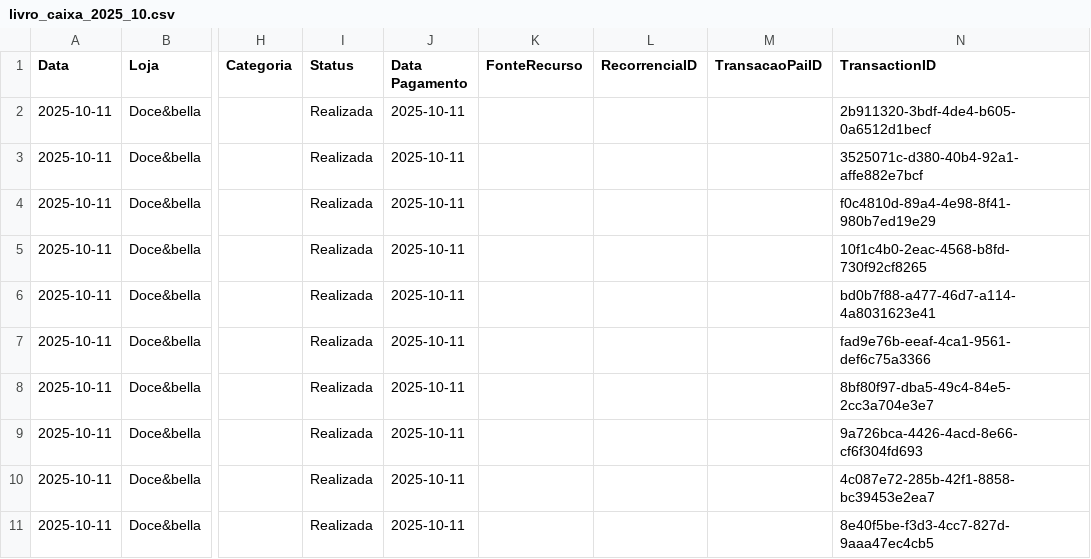
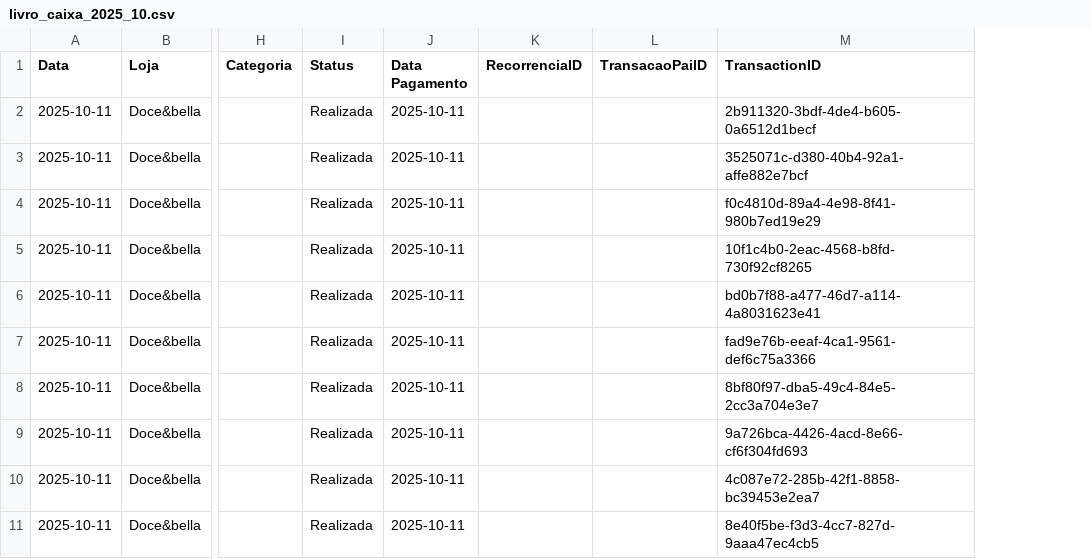
Before and after one commit to ribeiromendes5014-design/fluxo, a CSV file: livro_caixa_2025_10.csv, drawn as a sheet; only a part is shown, gaps mark what is left out; removed rows and columns are numbered as before the commit, all else as after; the diff covers the shown part only; the diff names each change by its address in the sheet, - before the commit and + after, or states it on an @@ line.

Commit message:
Nova movimentação

```diff
--- a/livro_caixa_2025_10.csv
+++ b/livro_caixa_2025_10.csv
-column K (FonteRecurso), empty
```
Also changed, not shown: 1 added row elsewhere in this file.
